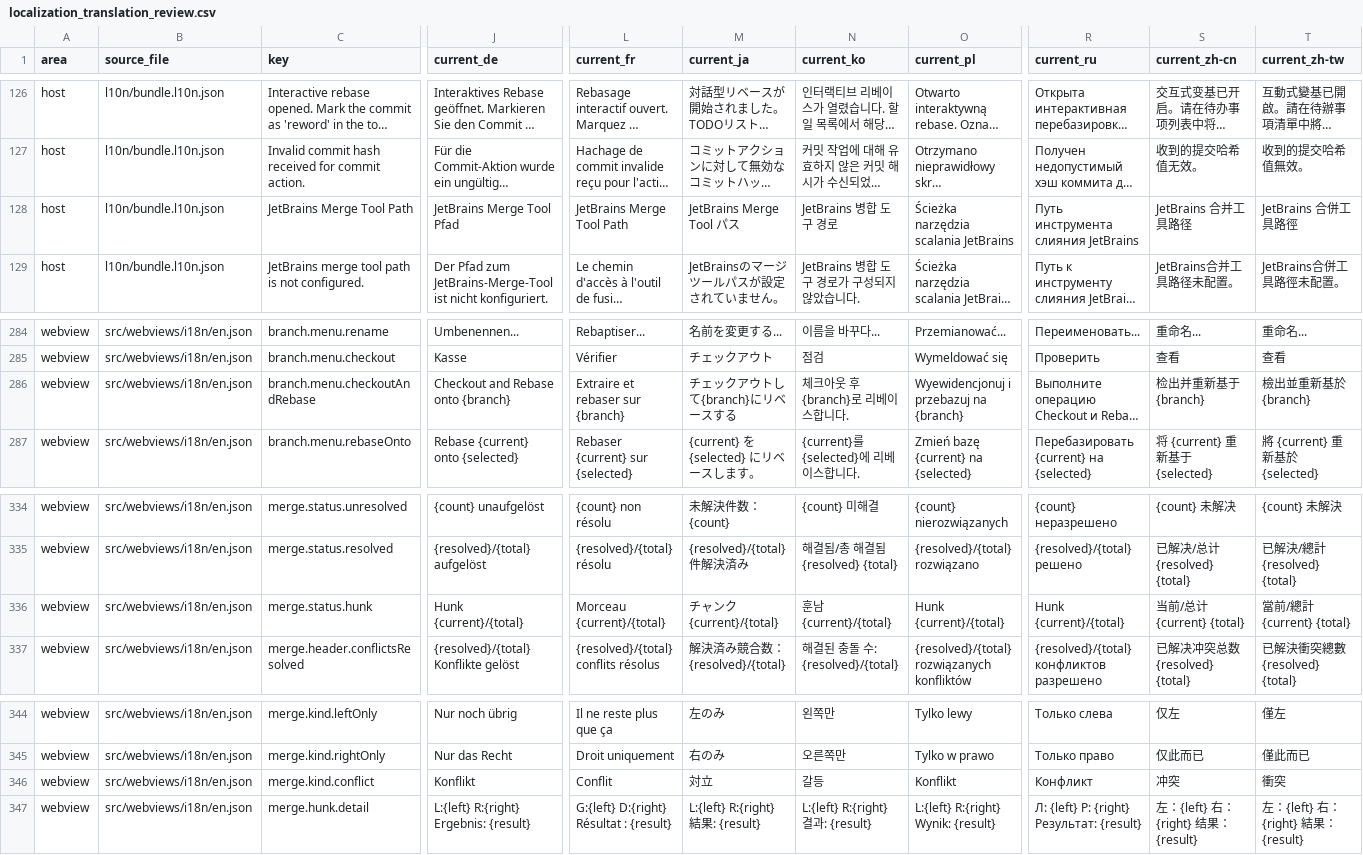
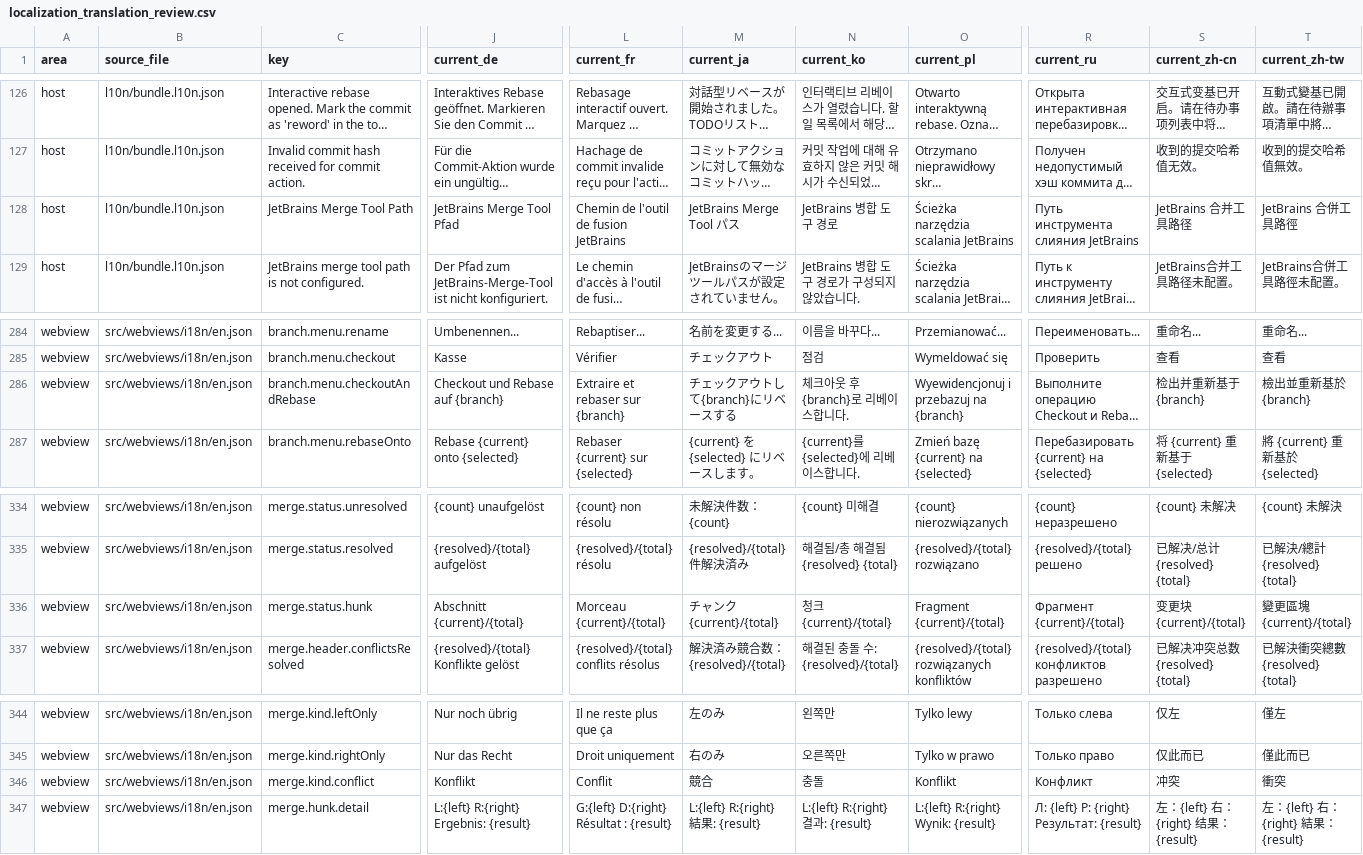
Before and after one commit to MaheshKok/IntelliGit, a CSV file: docs/localization_translation_review.csv, drawn as a sheet; only a part is shown, gaps mark what is left out; long unchanged cells end in …; the diff covers the shown part only; the diff names each change by its address in the sheet, - before the commit and + after, or states it on an @@ line.

```diff
--- a/docs/localization_translation_review.csv
+++ b/docs/localization_translation_review.csv
-L128 (current_fr): JetBrains Merge Tool Path
+L128 (current_fr): Chemin de l'outil de fusion JetBrains
-J286 (current_de): Checkout and Rebase onto {branch}
+J286 (current_de): Checkout und Rebase auf {branch}
-J336 (current_de): Hunk {current}/{total}
+J336 (current_de): Abschnitt {current}/{total}
-N336 (current_ko): 훈남 {current}/{total}
+N336 (current_ko): 청크 {current}/{total}
-O336 (current_pl): Hunk {current}/{total}
+O336 (current_pl): Fragment {current}/{total}
-R336 (current_ru): Hunk {current}/{total}
+R336 (current_ru): Фрагмент {current}/{total}
-S336 (current_zh-cn): 当前/总计 {current} {total}
+S336 (current_zh-cn): 变更块 {current}/{total}
-T336 (current_zh-tw): 當前/總計 {current} {total}
+T336 (current_zh-tw): 變更區塊 {current}/{total}
-M346 (current_ja): 対立
+M346 (current_ja): 競合
-N346 (current_ko): 갈등
+N346 (current_ko): 충돌
```
Also changed, not shown: 73 edited cells elsewhere in this file, 22 other files.
